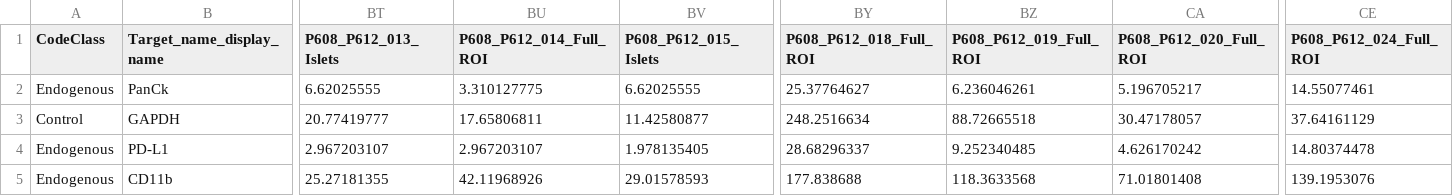
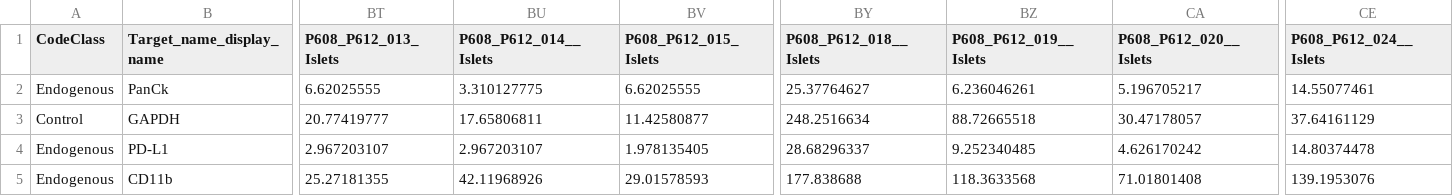
Before and after one commit to HeatherKates/HIRNInsulitis, a CSV file: data/HIRN_08122024_counts.csv, drawn as a sheet; only a part is shown, gaps mark what is left out; the diff names each change by its address in the sheet, - before the commit and + after, or states it on an @@ line.

```diff
--- a/data/HIRN_08122024_counts.csv
+++ b/data/HIRN_08122024_counts.csv
-BU1: P608_P612_014_Full_ROI
+BU1: P608_P612_014__Islets
-BY1: P608_P612_018_Full_ROI
+BY1: P608_P612_018__Islets
-BZ1: P608_P612_019_Full_ROI
+BZ1: P608_P612_019__Islets
-CA1: P608_P612_020_Full_ROI
+CA1: P608_P612_020__Islets
-CE1: P608_P612_024_Full_ROI
+CE1: P608_P612_024__Islets
```
Also changed, not shown: data/HIRN_08122024_SampleData.csv.
